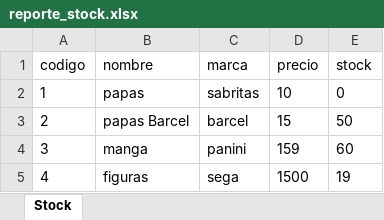
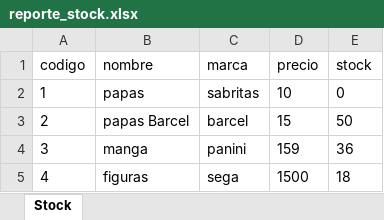
Before and after one commit to DeniamAlarcon/Tienda-convenencia, an Excel workbook: Main/Archivos/Archivos_Stock/reporte_stock.xlsx, sheet Stock, drawn as a sheet; values as stored, in another font and other column widths than the file's, no borders; the diff names each change by its address in the sheet, - before the commit and + after, or states it on an @@ line.

```diff
--- a/Main/Archivos/Archivos_Stock/reporte_stock.xlsx (sheet Stock)
+++ b/Main/Archivos/Archivos_Stock/reporte_stock.xlsx (sheet Stock)
-E4 (stock): 60
+E4 (stock): 36
-E5 (stock): 19
+E5 (stock): 18
```
Also changed, not shown: Main/Archivos/Archivos_proveedores/reporte_proveedores_xlsx.xlsx, 29 other files.
